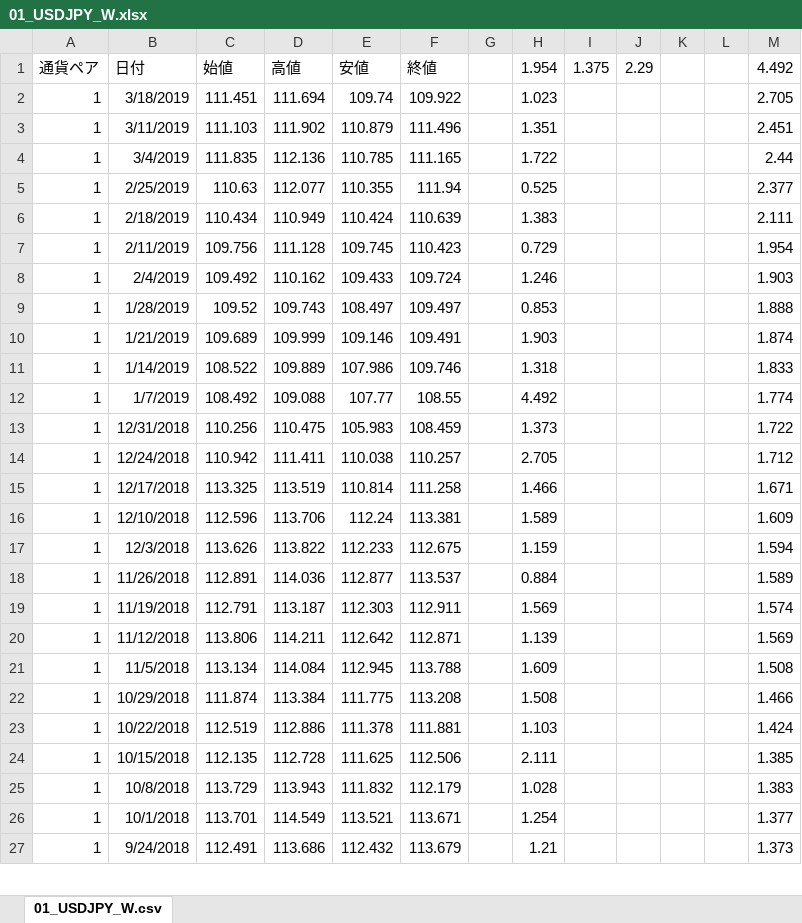
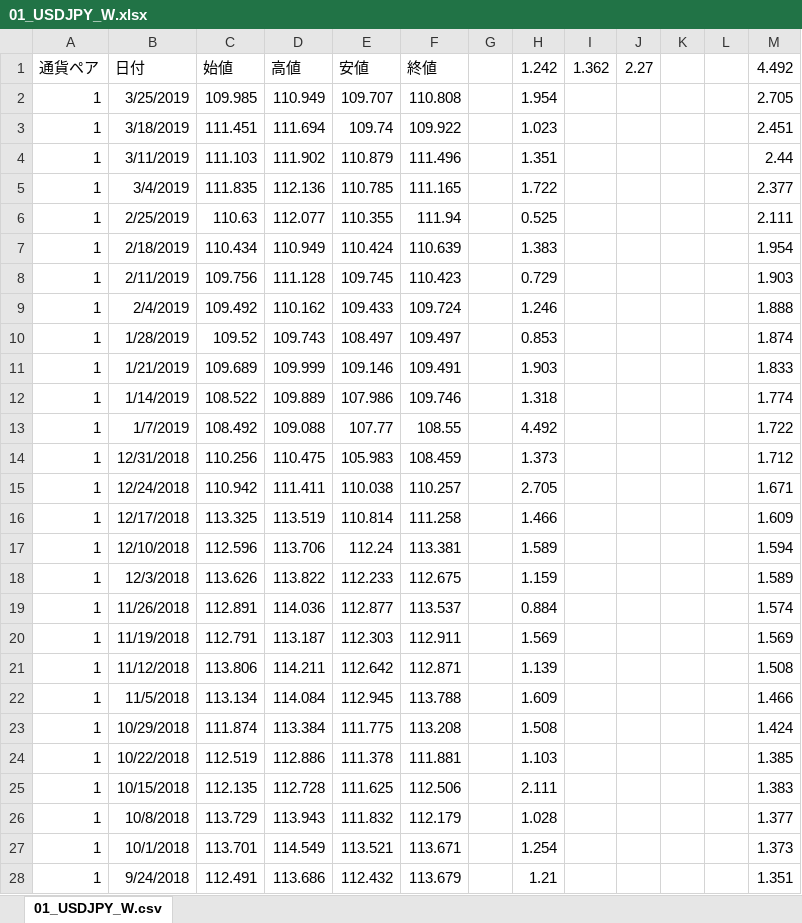
Before and after one commit to atsushi20150730/volatility, an Excel workbook: volatility/src/txt/01_USDJPY_W.xlsx, sheet 01_USDJPY_W.csv, drawn as a sheet; only a part is shown; values as stored, in another font and other column widths than the file's, no borders; addresses are those after the commit; the diff covers the shown part only; the diff names each change by its address in the sheet, - before the commit and + after, or states it on an @@ line.

```diff
--- a/volatility/src/txt/01_USDJPY_W.xlsx (sheet 01_USDJPY_W.csv)
+++ b/volatility/src/txt/01_USDJPY_W.xlsx (sheet 01_USDJPY_W.csv)
-H1: 1.954
+H1: 1.242
-I1: 1.375
+I1: 1.362
-J1: 2.29
+J1: 2.27
+row 2: 1 | 3/25/2019 | 109.985 | 110.949 | 109.707 | 110.808 |  | 1.954 |  |  |  |  | 2.705
-M3: 2.705
+M3: 2.451
-M4: 2.451
+M4: 2.44
-M5: 2.44
+M5: 2.377
-M6: 2.377
+M6: 2.111
-M7: 2.111
+M7: 1.954
-M8: 1.954
+M8: 1.903
-M9: 1.903
+M9: 1.888
-M10: 1.888
+M10: 1.874
-M11: 1.874
+M11: 1.833
-M12: 1.833
+M12: 1.774
-M13: 1.774
+M13: 1.722
-M14: 1.722
+M14: 1.712
-M15: 1.712
+M15: 1.671
-M16: 1.671
+M16: 1.609
-M17: 1.609
+M17: 1.594
-M18: 1.594
+M18: 1.589
-M19: 1.589
+M19: 1.574
-M20: 1.574
+M20: 1.569
-M21: 1.569
+M21: 1.508
-M22: 1.508
+M22: 1.466
-M23: 1.466
+M23: 1.424
-M24: 1.424
+M24: 1.385
-M25: 1.385
+M25: 1.383
-M26: 1.383
+M26: 1.377
-M27: 1.377
+M27: 1.373
-M28: 1.373
+M28: 1.351
```
Also changed, not shown: 1 removed row and 25 edited cells elsewhere in this sheet, formulas that keep their value, volatility/src/calc.xlsx, volatility/src/txt/02_EURJPY_W.xlsx, 12 other files.
